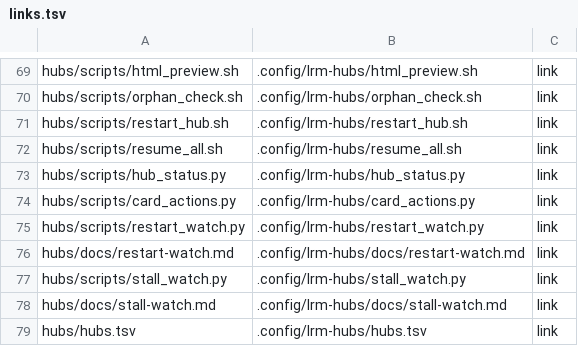
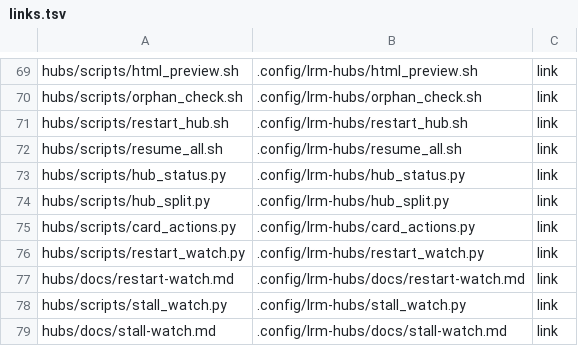
Before and after one commit to cocodding0723/claude-config, a TSV file: links.tsv, drawn as a sheet; only a part is shown, gaps mark what is left out; the shorter side is filled out with more unchanged rows.

```diff
--- a/links.tsv
+++ b/links.tsv
@@ -73,2 +73,3 @@ hubs/scripts/resume_all.sh	.config/lrm-hubs/resume_all.sh	link
 hubs/scripts/hub_status.py	.config/lrm-hubs/hub_status.py	link
+hubs/scripts/hub_split.py	.config/lrm-hubs/hub_split.py	link
 hubs/scripts/card_actions.py	.config/lrm-hubs/card_actions.py	link
```
Also changed, not shown: hubs/hubs.tsv, 6 other files.
